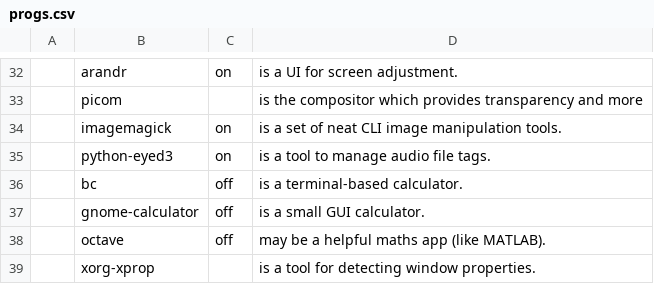
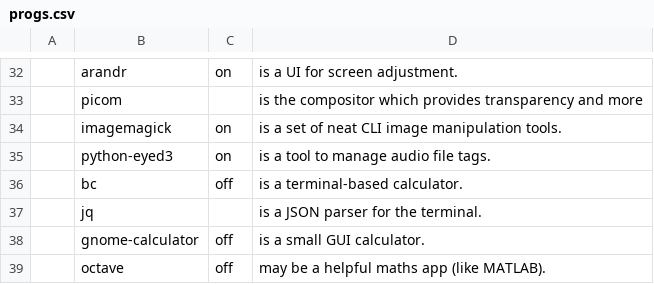
Before and after one commit to nicholastay/dotfiles, a CSV file: .local/narb/progs.csv, drawn as a sheet; only a part is shown, gaps mark what is left out; the shorter side is filled out with more unchanged rows; the diff names each change by its address in the sheet, - before the commit and + after, or states it on an @@ line.

```diff
--- a/.local/narb/progs.csv
+++ b/.local/narb/progs.csv
+row 37:  | jq |  | is a JSON parser for the terminal.
```
Also changed, not shown: 4 other files.
